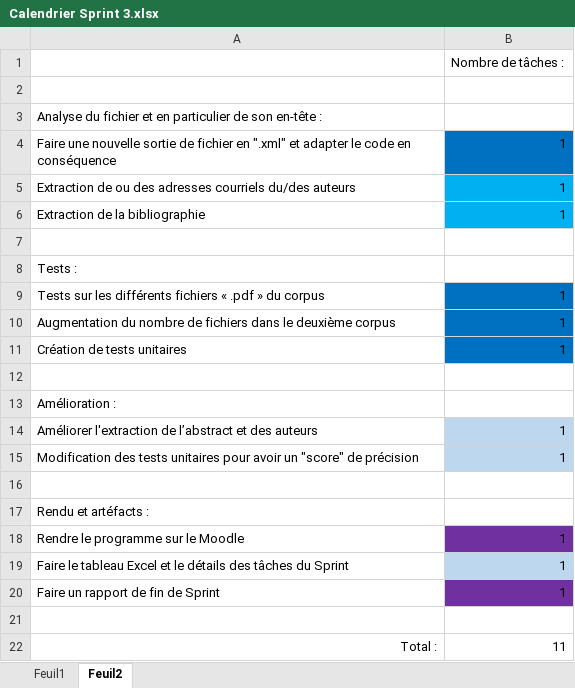
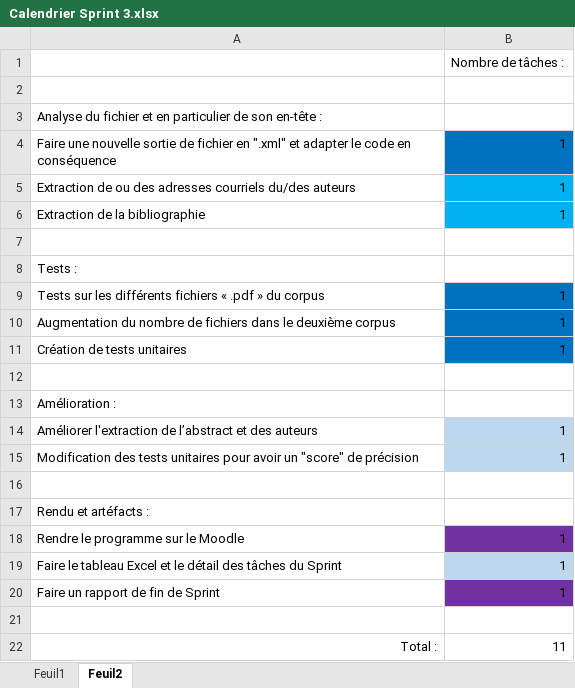
Before and after one commit to BMaurice56/Parser, an Excel workbook: Artéfacts/Artéfacts Sprint 3/Calendrier Sprint 3.xlsx, sheet Feuil2, drawn as a sheet; values as stored, in another font and other column widths than the file's, no borders; the diff names each change by its address in the sheet, - before the commit and + after, or states it on an @@ line.

Commit message:
Correction faute d'orthographe

```diff
--- a/Artéfacts/Artéfacts Sprint 3/Calendrier Sprint 3.xlsx (sheet Feuil2)
+++ b/Artéfacts/Artéfacts Sprint 3/Calendrier Sprint 3.xlsx (sheet Feuil2)
-A19: …et le détails des tâches…
+A19: …et le détail des tâches…
```
